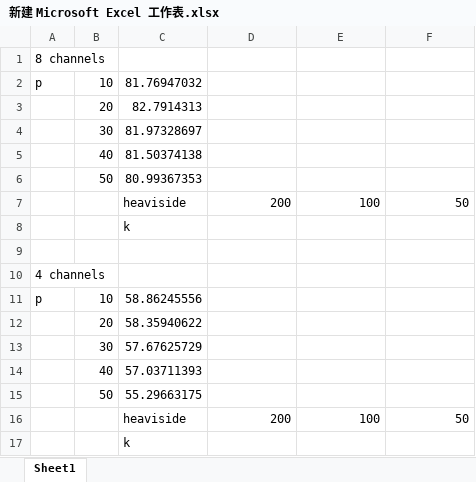
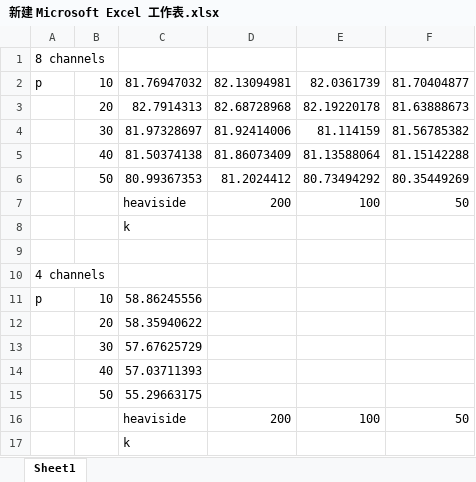
Before and after one commit to Malcolm-XY/feature_fusion_PCCxSigmoid-PLV-, an Excel workbook: results_(stress_test)_PCCxSigmoid-PLI-/新建 Microsoft Excel 工作表.xlsx, sheet Sheet1, drawn as a sheet; values as stored, in another font and other column widths than the file's, no borders; conditional formats not drawn; removed rows and columns are numbered as before the commit, all else as after; the diff names each change by its address in the sheet, - before the commit and + after, or states it on an @@ line.

Commit message:
20260626

```diff
--- a/results_(stress_test)_PCCxSigmoid-PLI-/新建 Microsoft Excel 工作表.xlsx (sheet Sheet1)
+++ b/results_(stress_test)_PCCxSigmoid-PLI-/新建 Microsoft Excel 工作表.xlsx (sheet Sheet1)
-D2: (empty)
+D2: 82.13094981
-E2: (empty)
+E2: 82.0361739
-F2: (empty)
+F2: 81.70404877
-row 3:  | 20 | 82.7914313
-row 4:  | 30 | 81.97328697
-row 5:  | 40 | 81.50374138
-row 6:  | 50 | 80.99367353
+row 3:  | 20 | 82.7914313 | 82.68728968 | 82.19220178 | 81.63888673
+row 4:  | 30 | 81.97328697 | 81.92414006 | 81.114159 | 81.56785382
+row 5:  | 40 | 81.50374138 | 81.86073409 | 81.13588064 | 81.15142288
+row 6:  | 50 | 80.99367353 | 81.2024412 | 80.73494292 | 80.35449269
```
